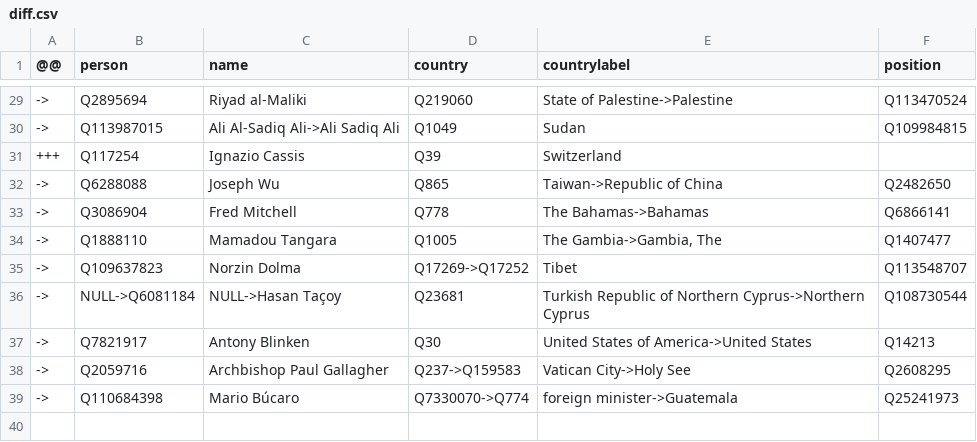
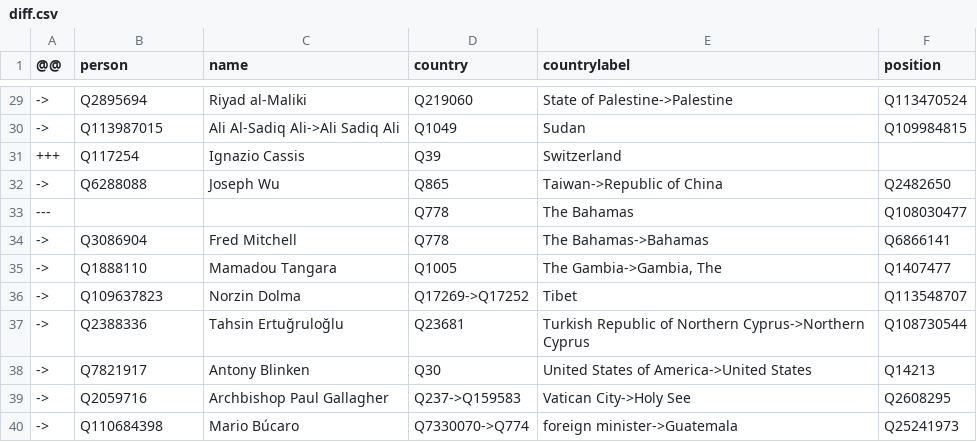
Before and after one commit to every-politician-scrapers/world, a CSV file: sources/foreign/diff.csv, drawn as a sheet; only a part is shown, gaps mark what is left out.

```diff
--- a/sources/foreign/diff.csv
+++ b/sources/foreign/diff.csv
@@ -32,2 +32,3 @@
 ->,Q6288088,Joseph Wu,Q865,Taiwan->Republic of China,Q2482650
+---,,,Q778,The Bahamas,Q108030477
 ->,Q3086904,Fred Mitchell,Q778,The Bahamas->Bahamas,Q6866141
@@ -35,3 +36,3 @@
 ->,Q109637823,Norzin Dolma,Q17269->Q17252,Tibet,Q113548707
-->,NULL->Q6081184,NULL->Hasan Taçoy,Q23681,Turkish Republic of Northern Cyprus->Northern Cyprus,Q108730544
+->,Q2388336,Tahsin Ertuğruloğlu,Q23681,Turkish Republic of Northern Cyprus->Northern Cyprus,Q108730544
 ->,Q7821917,Antony Blinken,Q30,United States of America->United States,Q14213
```
Also changed, not shown: sources/foreign/scraped.csv, sources/foreign/wikidata.csv.
